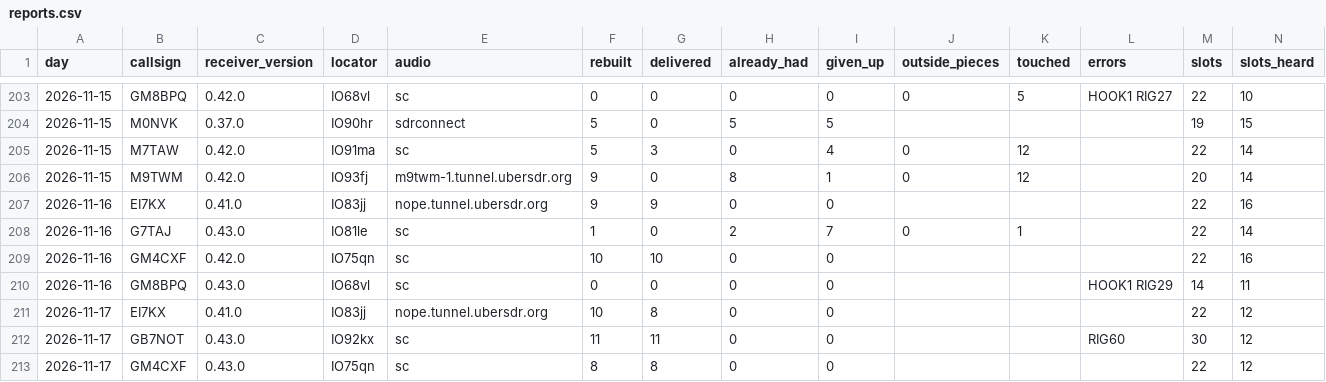
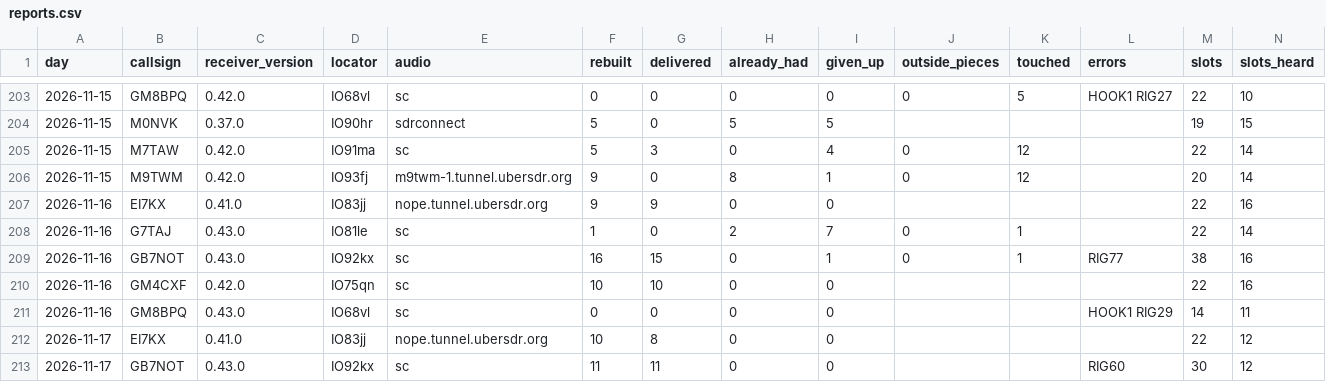
Before and after one commit to packet-net/pdn-mailcast, a CSV file: reports/data/reports.csv, drawn as a sheet; only a part is shown, gaps mark what is left out; the shorter side is filled out with more unchanged rows; rows hold the shown columns only; the diff names each change by its address in the sheet, - before the commit and + after, or states it on an @@ line.

```diff
--- a/reports/data/reports.csv
+++ b/reports/data/reports.csv
+row 209: 2026-11-16 | GB7NOT | 0.43.0 | IO92kx | sc | 16 | 15 | 0 | 1 | 0 | 1 | RIG77 | 38 | 16
```
Also changed, not shown: reports/data/slots.csv, reports/data/stations.csv.
